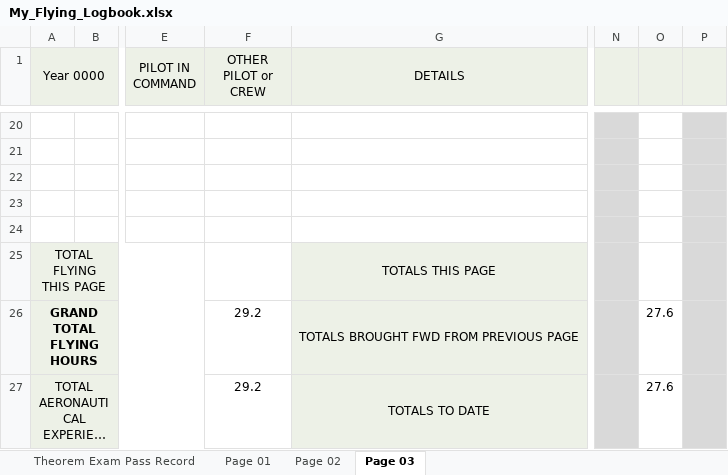
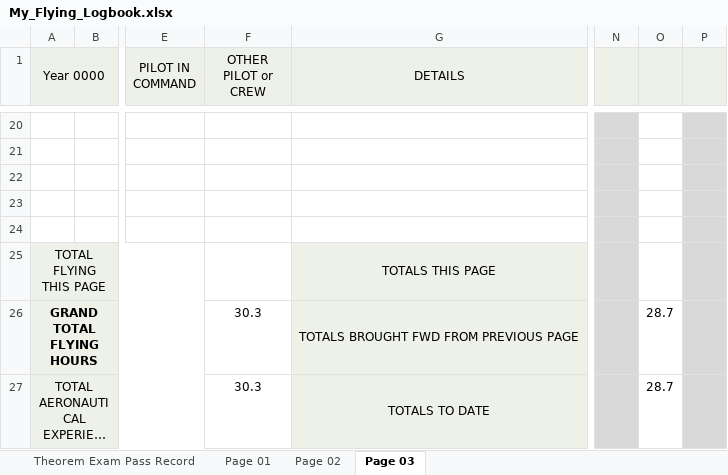
Before and after one commit to ninn-kou/PA28, an Excel workbook: log/My_Flying_Logbook.xlsx, sheet Page 03, drawn as a sheet; only a part is shown, gaps mark what is left out; long unchanged cells end in …; values as stored, in another font and other column widths than the file's, no borders; the diff names each change by its address in the sheet, - before the commit and + after, or states it on an @@ line.

```diff
--- a/log/My_Flying_Logbook.xlsx (sheet Page 03)
+++ b/log/My_Flying_Logbook.xlsx (sheet Page 03)
-F26:F27 (OTHER PILOT or CREW): 29.2
+F26:F27 (OTHER PILOT or CREW): 30.3
-O26:O27: 27.6
+O26:O27: 28.7
```
Also changed, not shown: sheet Page 02.
